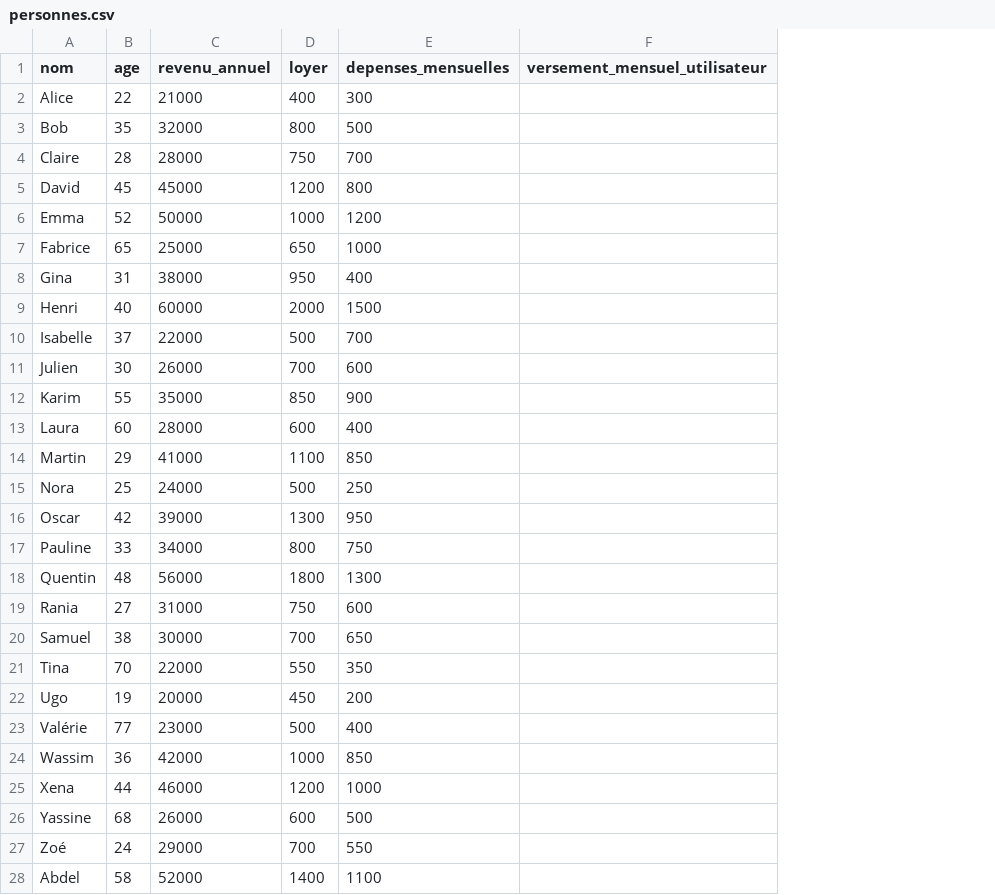
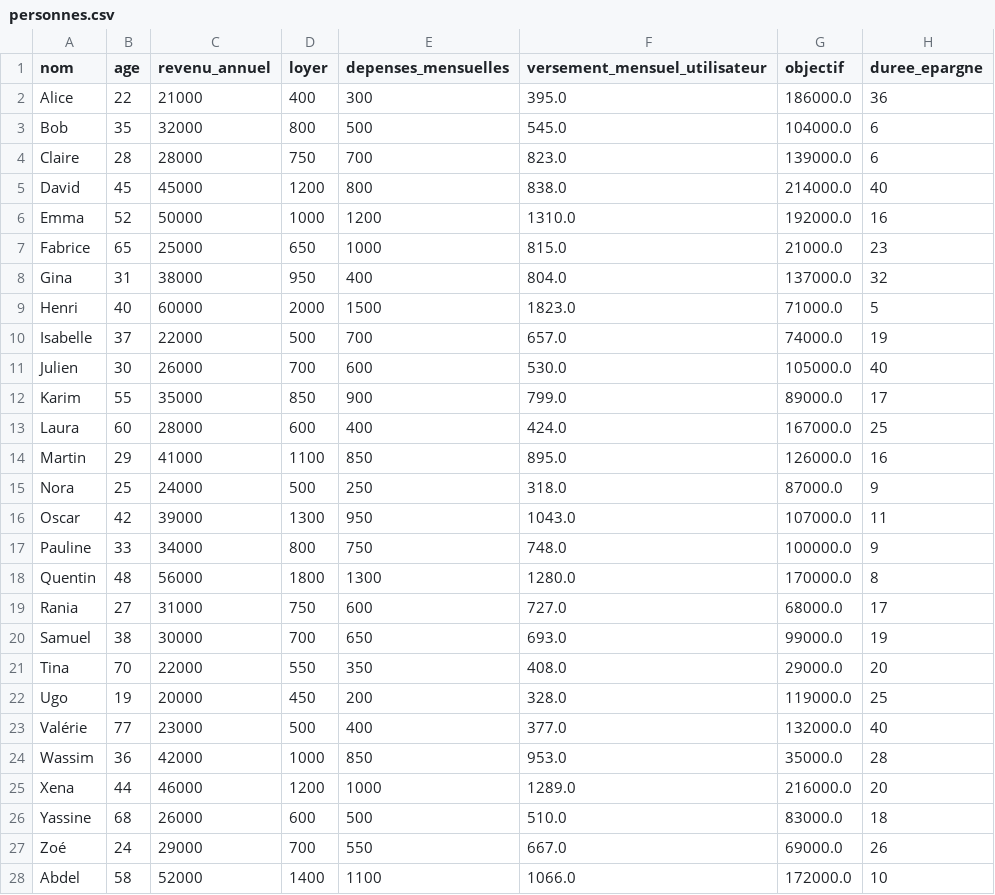
Before and after one commit to ronicairo/Gestion_Epargne, a CSV file: src/personnes.csv, drawn as a sheet; only a part is shown; the diff covers the shown part only; the diff names each change by its address in the sheet, - before the commit and + after, or states it on an @@ line.

```diff
--- a/src/personnes.csv
+++ b/src/personnes.csv
+column G (objectif), rows 2-28: 186000.0 | 104000.0 | 139000.0 | 214000.0 | 192000.0 | 21000.0 | 137000.0 | 71000.0 | 74000.0 | 105000.0 | 89000.0 | 167000.0 | 126000.0 | 87000.0 | 107000.0 | 100000.0 | 170000.0 | 68000.0 | 99000.0 | 29000.0 | 119000.0 | 132000.0 | 35000.0 | 216000.0 | 83000.0 | 69000.0 | 172000.0
+column H (duree_epargne), rows 2-28: 36 | 6 | 6 | 40 | 16 | 23 | 32 | 5 | 19 | 40 | 17 | 25 | 16 | 9 | 11 | 9 | 8 | 17 | 19 | 20 | 25 | 40 | 28 | 20 | 18 | 26 | 10
-F2 (versement_mensuel_utilisateur): (empty)
+F2 (versement_mensuel_utilisateur): 395.0
-F3 (versement_mensuel_utilisateur): (empty)
+F3 (versement_mensuel_utilisateur): 545.0
-F4 (versement_mensuel_utilisateur): (empty)
+F4 (versement_mensuel_utilisateur): 823.0
-F5 (versement_mensuel_utilisateur): (empty)
+F5 (versement_mensuel_utilisateur): 838.0
-F6 (versement_mensuel_utilisateur): (empty)
+F6 (versement_mensuel_utilisateur): 1310.0
-F7 (versement_mensuel_utilisateur): (empty)
+F7 (versement_mensuel_utilisateur): 815.0
-F8 (versement_mensuel_utilisateur): (empty)
+F8 (versement_mensuel_utilisateur): 804.0
-F9 (versement_mensuel_utilisateur): (empty)
+F9 (versement_mensuel_utilisateur): 1823.0
-F10 (versement_mensuel_utilisateur): (empty)
+F10 (versement_mensuel_utilisateur): 657.0
-F11 (versement_mensuel_utilisateur): (empty)
+F11 (versement_mensuel_utilisateur): 530.0
-F12 (versement_mensuel_utilisateur): (empty)
+F12 (versement_mensuel_utilisateur): 799.0
-F13 (versement_mensuel_utilisateur): (empty)
+F13 (versement_mensuel_utilisateur): 424.0
-F14 (versement_mensuel_utilisateur): (empty)
+F14 (versement_mensuel_utilisateur): 895.0
-F15 (versement_mensuel_utilisateur): (empty)
+F15 (versement_mensuel_utilisateur): 318.0
-F16 (versement_mensuel_utilisateur): (empty)
+F16 (versement_mensuel_utilisateur): 1043.0
-F17 (versement_mensuel_utilisateur): (empty)
+F17 (versement_mensuel_utilisateur): 748.0
-F18 (versement_mensuel_utilisateur): (empty)
+F18 (versement_mensuel_utilisateur): 1280.0
-F19 (versement_mensuel_utilisateur): (empty)
+F19 (versement_mensuel_utilisateur): 727.0
-F20 (versement_mensuel_utilisateur): (empty)
+F20 (versement_mensuel_utilisateur): 693.0
-F21 (versement_mensuel_utilisateur): (empty)
+F21 (versement_mensuel_utilisateur): 408.0
-F22 (versement_mensuel_utilisateur): (empty)
+F22 (versement_mensuel_utilisateur): 328.0
-F23 (versement_mensuel_utilisateur): (empty)
+F23 (versement_mensuel_utilisateur): 377.0
-F24 (versement_mensuel_utilisateur): (empty)
+F24 (versement_mensuel_utilisateur): 953.0
-F25 (versement_mensuel_utilisateur): (empty)
+F25 (versement_mensuel_utilisateur): 1289.0
-F26 (versement_mensuel_utilisateur): (empty)
+F26 (versement_mensuel_utilisateur): 510.0
-F27 (versement_mensuel_utilisateur): (empty)
+F27 (versement_mensuel_utilisateur): 667.0
-F28 (versement_mensuel_utilisateur): (empty)
+F28 (versement_mensuel_utilisateur): 1066.0
```
Also changed, not shown: 3 edited cells elsewhere in this file, 4 other files.
